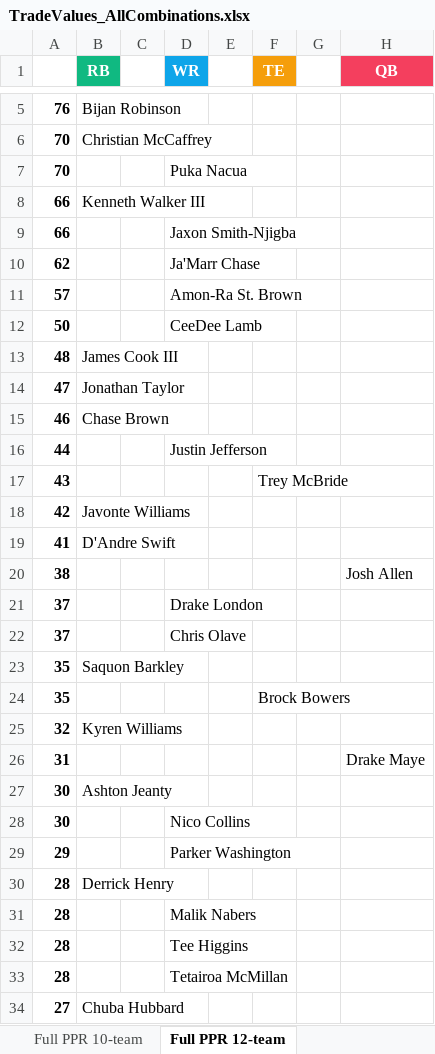
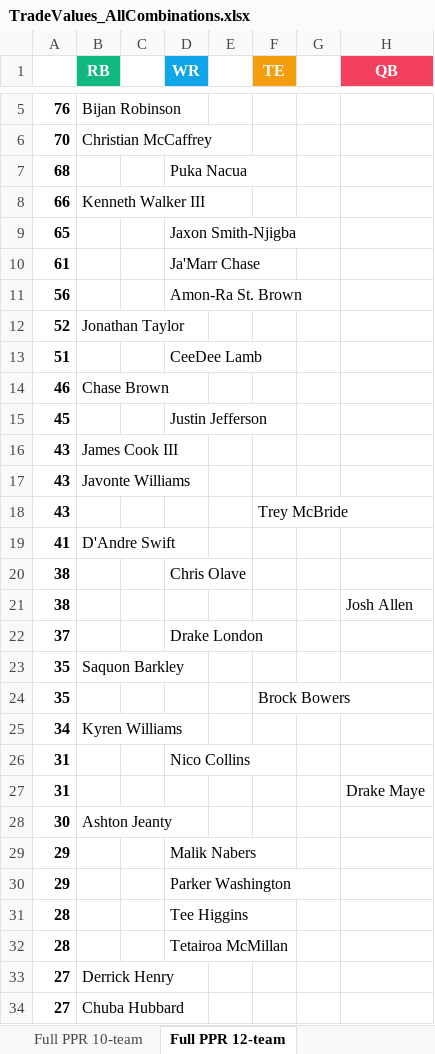
Before and after one commit to seoularpro/OddsVis, an Excel workbook: TradeValueSheets/TradeValues_AllCombinations.xlsx, sheet Full PPR 12-team, drawn as a sheet; only a part is shown, gaps mark what is left out; values as stored, in another font and other column widths than the file's, no borders; removed rows and columns are numbered as before the commit, all else as after; the diff covers the shown part only; the diff names each change by its address in the sheet, - before the commit and + after, or states it on an @@ line.

```diff
--- a/TradeValueSheets/TradeValues_AllCombinations.xlsx (sheet Full PPR 12-team)
+++ b/TradeValueSheets/TradeValues_AllCombinations.xlsx (sheet Full PPR 12-team)
-A7: 70
+A7: 68
-A9: 66
+A9: 65
-A10: 62
+A10: 61
-A11: 57
+A11: 56
-row 12: 50 |  |  | CeeDee Lamb
-row 13: 48 | James Cook III
-A12: 47
+A12: 52
+row 13: 51 |  |  | CeeDee Lamb
-A15: 44
+A15: 45
+row 16: 43 | James Cook III
+row 17: 43 | Javonte Williams
-row 18: 42 | Javonte Williams
+row 20: 38 |  |  | Chris Olave
-row 22: 37 |  |  | Chris Olave
-A25: 32
+A25: 34
+row 26: 31 |  |  | Nico Collins
-row 28: 30 |  |  | Nico Collins
+row 29: 29 |  |  | Malik Nabers
-row 30: 28 | Derrick Henry
-row 31: 28 |  |  | Malik Nabers
+row 33: 27 | Derrick Henry
```
Also changed, not shown: 11 added rows, 11 removed rows, 1 moved row and 8 edited cells elsewhere in this sheet, sheet Standard 12-team, sheet Full PPR 8-team, sheet Full PPR 10-team, sheet Standard 10-team, sheet Standard 8-team, sheet Half PPR 12-team, 2 more sheets, TradeValueSheets/TradeValues_FullPPR_10team.xlsx, TradeValueSheets/TradeValues_FullPPR_12team.xlsx, 18 other files.
